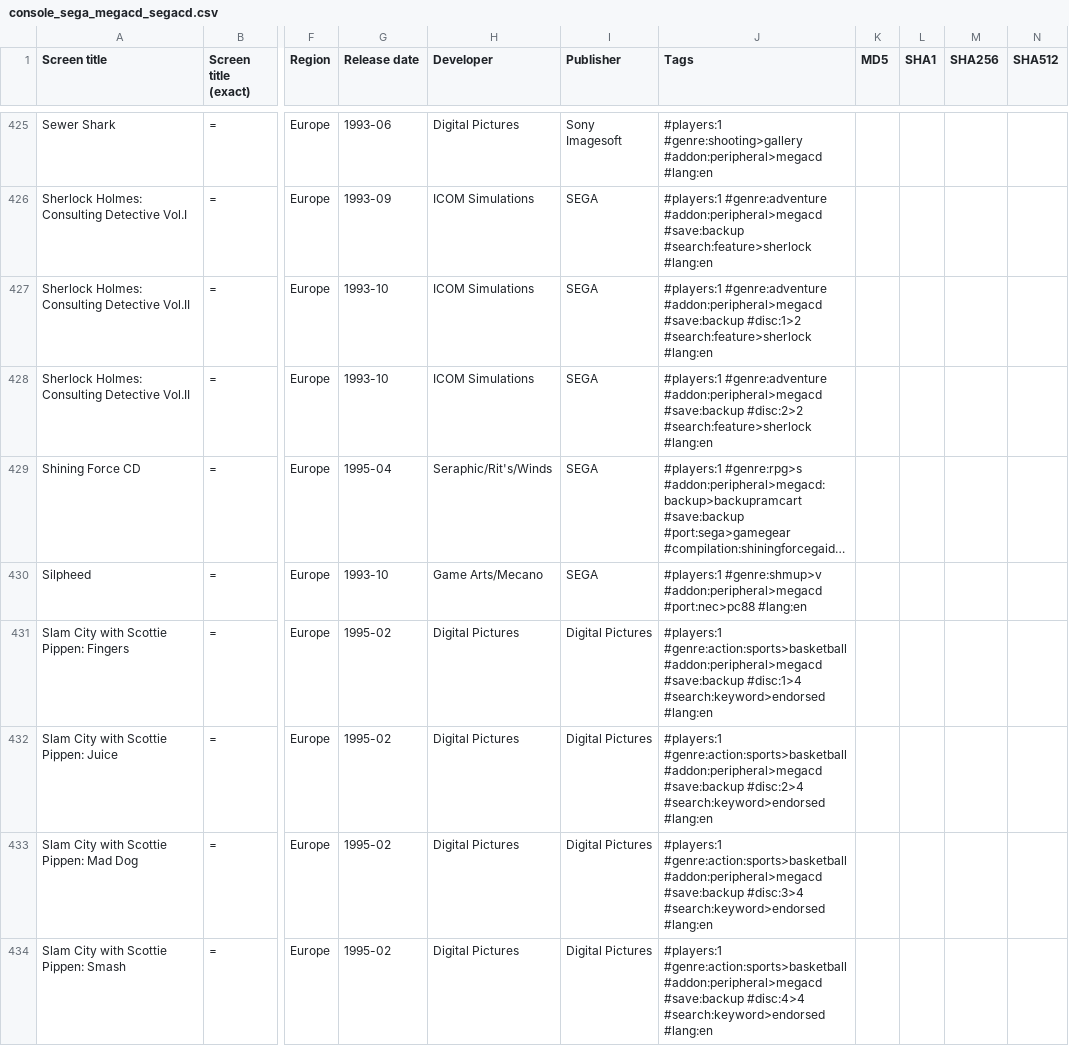
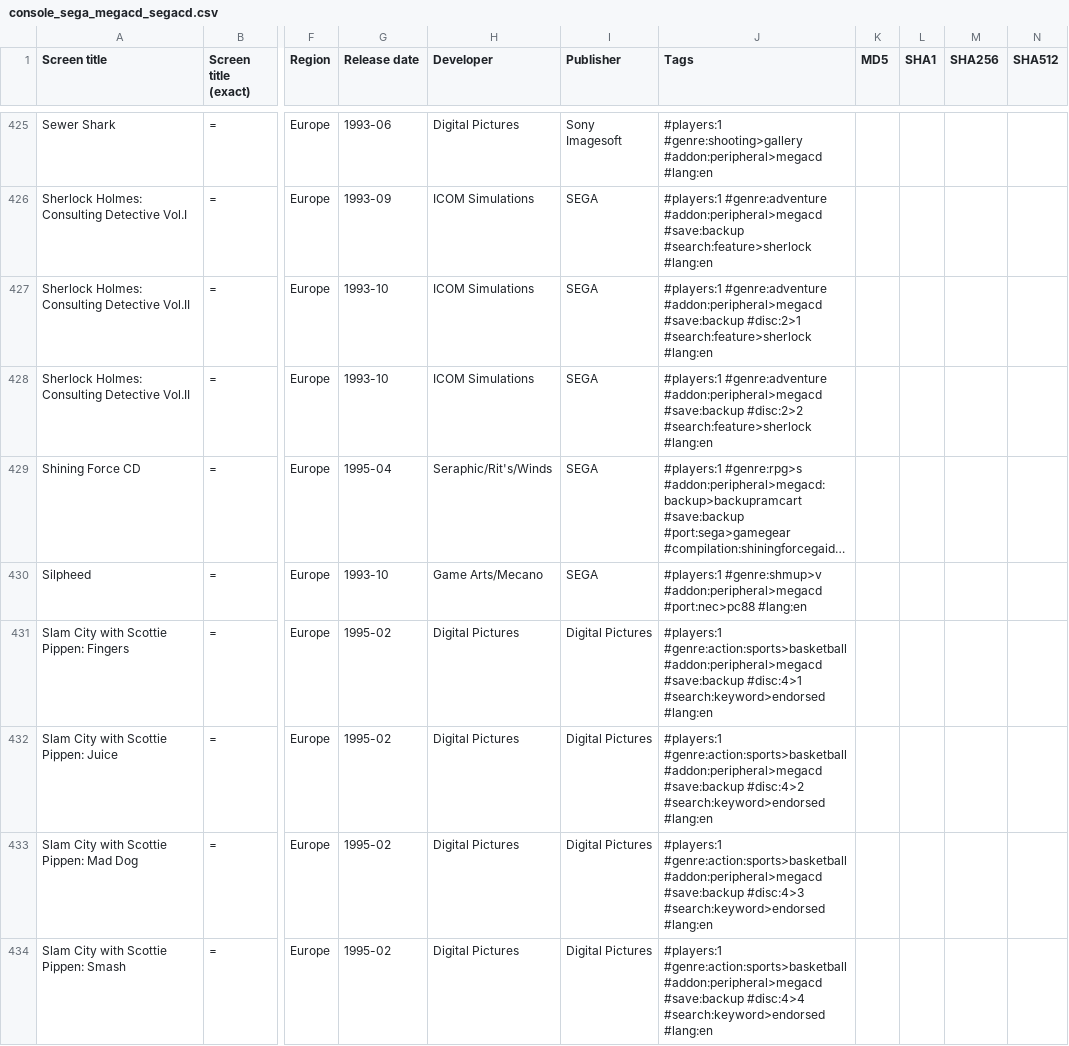
Before and after one commit to PigSaint/GameDataBase, a CSV file: console_sega_megacd_segacd.csv, drawn as a sheet; only a part is shown, gaps mark what is left out; long unchanged cells end in …; the diff covers the shown part only; the diff names each change by its address in the sheet, - before the commit and + after, or states it on an @@ line.

Commit message:
Update console_sega_megacd_segacd.csv

```diff
--- a/console_sega_megacd_segacd.csv
+++ b/console_sega_megacd_segacd.csv
-J427 (Tags): …#addon:peripheral>megacd #save:backup #disc:1>2 #search:feature>sherlock #lang:en
+J427 (Tags): …#addon:peripheral>megacd #save:backup #disc:2>1 #search:feature>sherlock #lang:en
-J431 (Tags): …#addon:peripheral>megacd #save:backup #disc:1>4 #search:keyword>endorsed #lang:en
+J431 (Tags): …#addon:peripheral>megacd #save:backup #disc:4>1 #search:keyword>endorsed #lang:en
-J432 (Tags): …#addon:peripheral>megacd #save:backup #disc:2>4 #search:keyword>endorsed #lang:en
+J432 (Tags): …#addon:peripheral>megacd #save:backup #disc:4>2 #search:keyword>endorsed #lang:en
-J433 (Tags): …#addon:peripheral>megacd #save:backup #disc:3>4 #search:keyword>endorsed #lang:en
+J433 (Tags): …#addon:peripheral>megacd #save:backup #disc:4>3 #search:keyword>endorsed #lang:en
```
Also changed, not shown: 48 edited cells elsewhere in this file.
